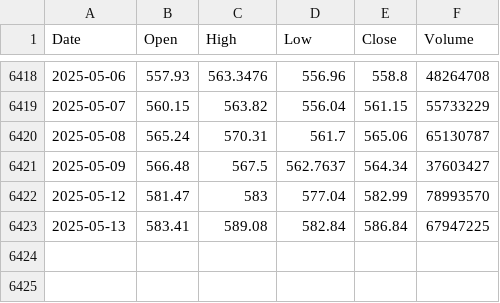
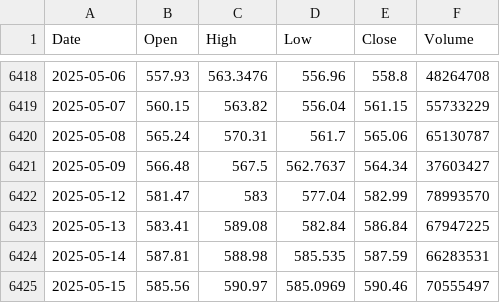
Before and after one commit to sashamarvin/James-AI-Trading-Bot, a CSV file: client/public/alphavantage_SPY.csv, drawn as a sheet; only a part is shown, gaps mark what is left out; the diff names each change by its address in the sheet, - before the commit and + after, or states it on an @@ line.

```diff
--- a/client/public/alphavantage_SPY.csv
+++ b/client/public/alphavantage_SPY.csv
+row 6424: 2025-05-14 | 587.81 | 588.98 | 585.535 | 587.59 | 66283531
+row 6425: 2025-05-15 | 585.56 | 590.97 | 585.0969 | 590.46 | 70555497
```
Also changed, not shown: 12 other files.
